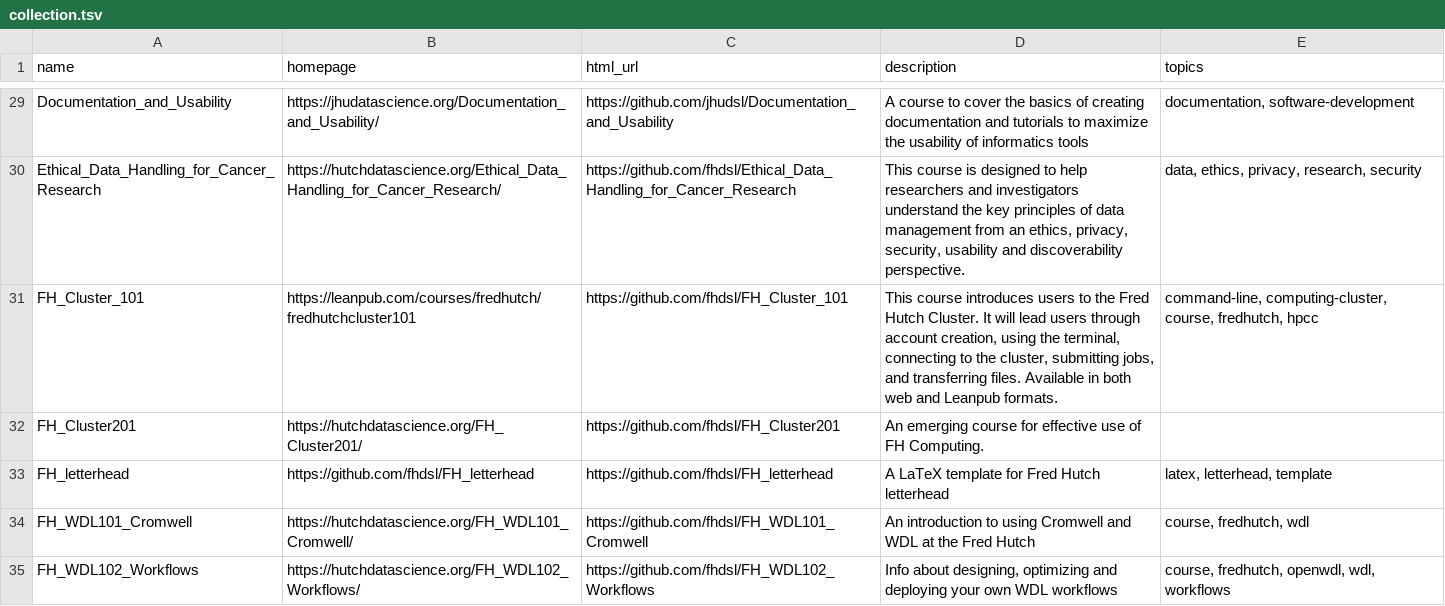
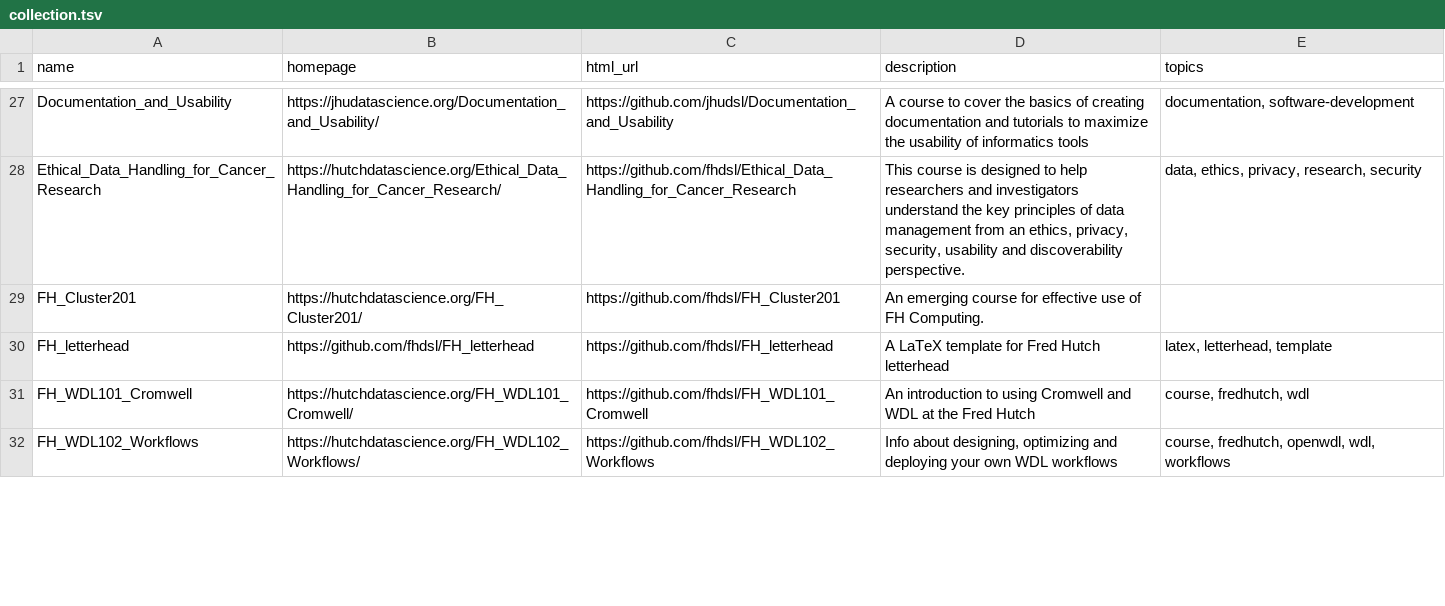
Before and after one commit to fhdsl/DaSL_Collection, a TSV file: resources/collection.tsv, drawn as a sheet; only a part is shown, gaps mark what is left out; the diff covers the shown part only.

Commit message:
Add collection file

```diff
--- a/resources/collection.tsv
+++ b/resources/collection.tsv
@@ -30,3 +28,2 @@ Documentation_and_Usability	https://jhudatascience.org/Documentation_and_Usabili
 Ethical_Data_Handling_for_Cancer_Research	https://hutchdatascience.org/Ethical_Data_Handling_for_Cancer_Research/	https://github.com/fhdsl/Ethical_Data_Handling_for_Cancer_Research	This course is designed to help researchers and investigators understand the key principles of data management from an ethics, privacy, security, usability and discoverability perspective. 	data, ethics, privacy, research, security
-FH_Cluster_101	https://leanpub.com/courses/fredhutch/fredhutchcluster101	https://github.com/fhdsl/FH_Cluster_101	This course introduces users to the Fred Hutch Cluster. It will lead users through account creation, using the terminal, connecting to the cluster, submitting jobs, and transferring files. Available in both web and Leanpub formats.	command-line, computing-cluster, course, fredhutch, hpcc
 FH_Cluster201	https://hutchdatascience.org/FH_Cluster201/	https://github.com/fhdsl/FH_Cluster201	An emerging course for effective use of FH Computing. 	
```
Also changed, not shown: 3 added rows and 5 removed rows elsewhere in this file.
